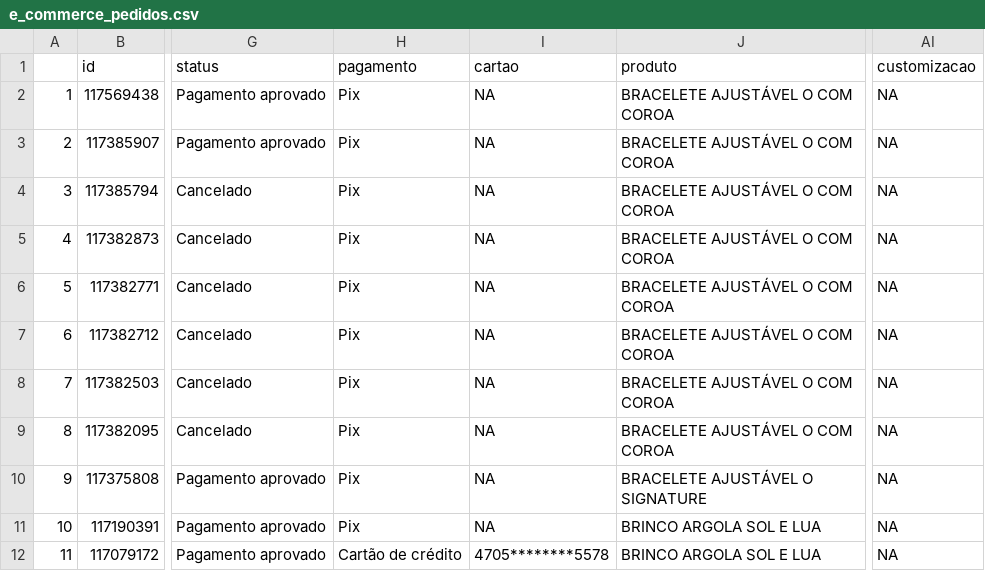
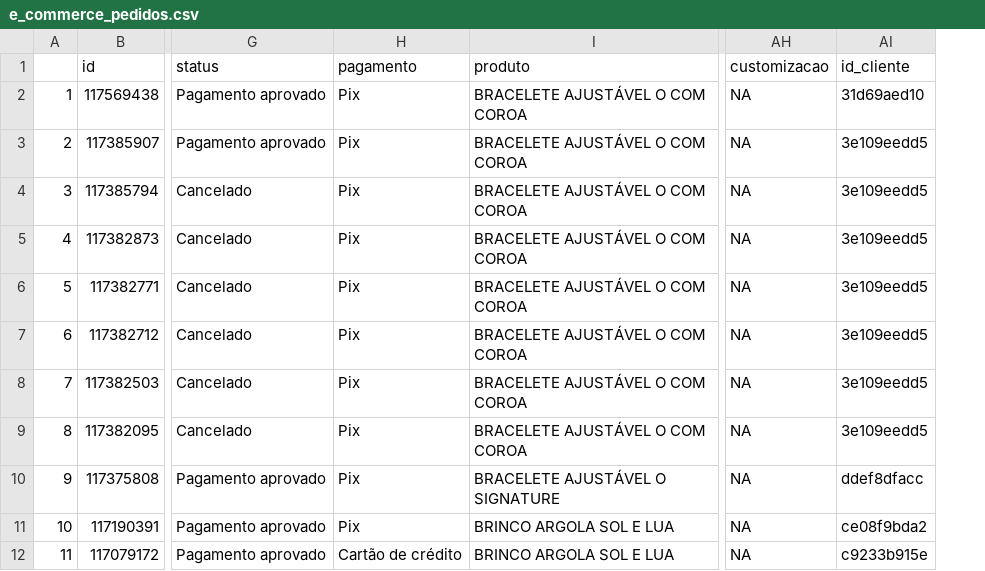
Before and after one commit to wrprates/ecommerce-joias, a CSV file: _data/clean/e_commerce_pedidos.csv, drawn as a sheet; only a part is shown, gaps mark what is left out; removed rows and columns are numbered as before the commit, all else as after; the diff names each change by its address in the sheet, - before the commit and + after, or states it on an @@ line.

```diff
--- a/_data/clean/e_commerce_pedidos.csv
+++ b/_data/clean/e_commerce_pedidos.csv
-column I (cartao), rows 2-12: NA | NA | NA | NA | NA | NA | NA | NA | NA | NA | 4705********5578
+column AI (id_cliente), rows 2-12: 31d69aed10 | 3e109eedd5 | 3e109eedd5 | 3e109eedd5 | 3e109eedd5 | 3e109eedd5 | 3e109eedd5 | 3e109eedd5 | ddef8dfacc | ce08f9bda2 | c9233b915e
```
Also changed, not shown: _data/clean/e_commerce_carrinhos.csv, _data/clean/e_commerce_clientes.csv, 1 other file.
